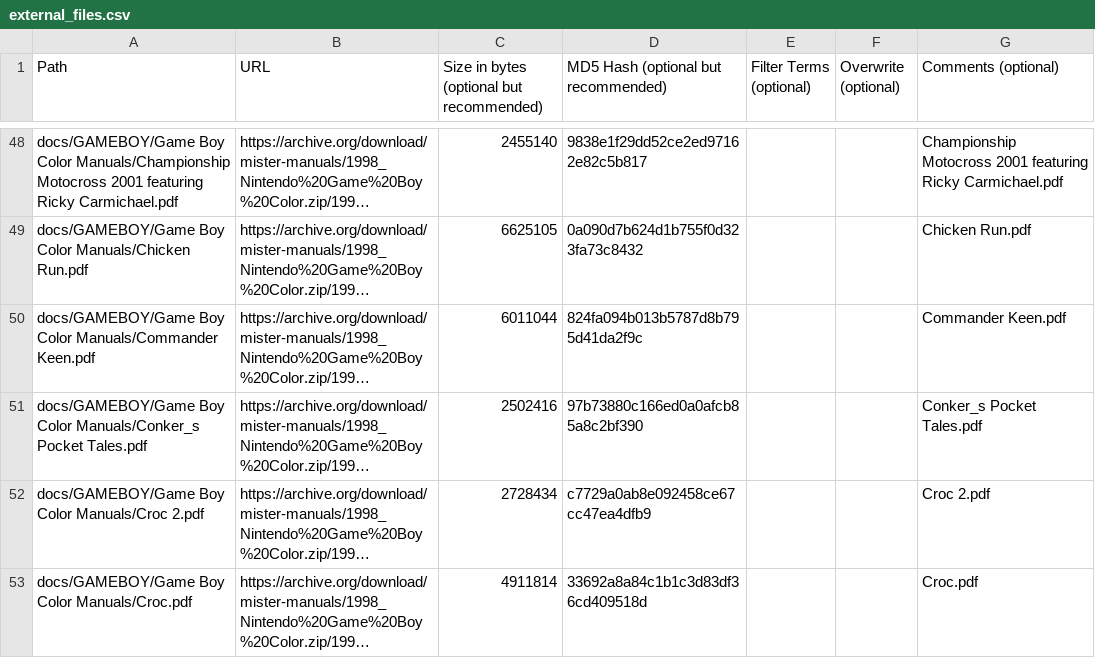
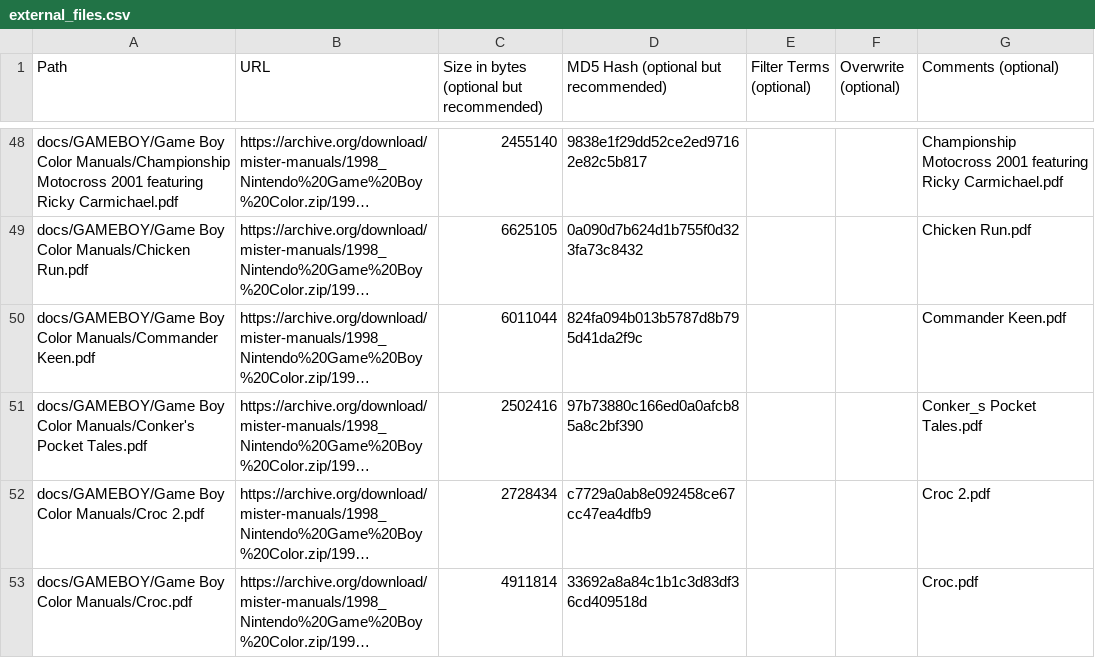
Before and after one commit to ajgowans/manualsdb-gbc, a CSV file: external_files.csv, drawn as a sheet; only a part is shown, gaps mark what is left out; long unchanged cells end in …; the diff covers the shown part only; the diff names each change by its address in the sheet, - before the commit and + after, or states it on an @@ line.

```diff
--- a/external_files.csv
+++ b/external_files.csv
-A51 (Path): …Boy Color Manuals/Conker_s Pocket Tales.pdf
+A51 (Path): …Boy Color Manuals/Conker's Pocket Tales.pdf
```
Also changed, not shown: 38 edited cells elsewhere in this file.
